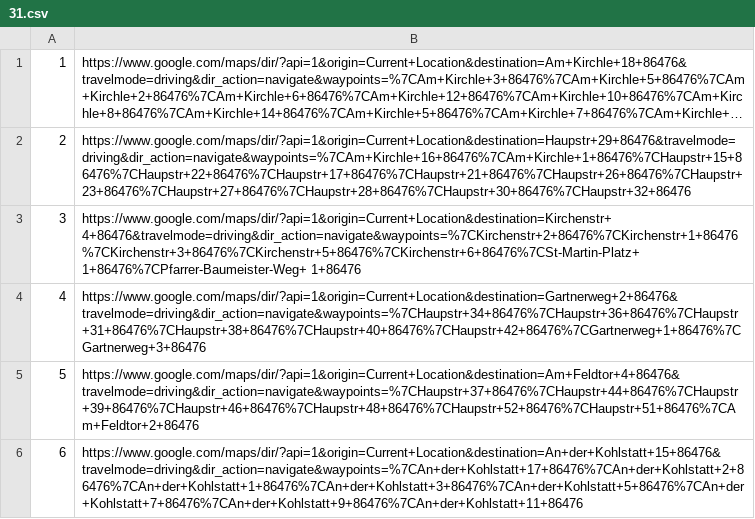
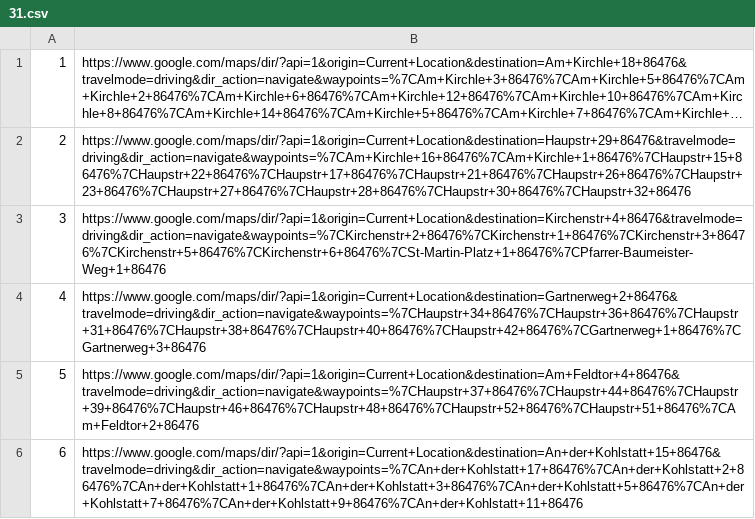
Before and after one commit to FatlumLatifi/cons0, a CSV file: 31.csv, drawn as a sheet; only a part is shown; long unchanged cells end in …; the diff covers the shown part only.

```diff
--- a/31.csv
+++ b/31.csv
@@ -2,3 +2,3 @@
 2,https://www.google.com/maps/dir/?api=1&origin=Current+Location&destination=Haupstr+29+86476&travelmode=driving&dir_action=navigate&waypoints=%7CAm+Kirchle+16+86476%7CAm+Kirchle+1+86476%7CHaupstr+15+86476%7CHaupstr+22+86476%7CHaupstr+17+86476%7CHaupstr+21+86476%7CHaupstr+26+86476%7CHaupstr+23+86476%7CHaupstr+27+86476%7CHaupstr+28+86476%7CHaupstr+30+86476%7CHaupstr+32+86476
-3,https://www.google.com/maps/dir/?api=1&origin=Current+Location&destination=Kirchenstr+ 4+86476&travelmode=driving&dir_action=navigate&waypoints=%7CKirchenstr+2+86476%7CKirchenstr+1+86476%7CKirchenstr+3+86476%7CKirchenstr+5+86476%7CKirchenstr+6+86476%7CSt-Martin-Platz+ 1+86476%7CPfarrer-Baumeister-Weg+ 1+86476
+3,https://www.google.com/maps/dir/?api=1&origin=Current+Location&destination=Kirchenstr+4+86476&travelmode=driving&dir_action=navigate&waypoints=%7CKirchenstr+2+86476%7CKirchenstr+1+86476%7CKirchenstr+3+86476%7CKirchenstr+5+86476%7CKirchenstr+6+86476%7CSt-Martin-Platz+1+86476%7CPfarrer-Baumeister-Weg+1+86476
 4,https://www.google.com/maps/dir/?api=1&origin=Current+Location&destination=Gartnerweg+2+86476&travelmode=driving&dir_action=navigate&waypoints=%7CHaupstr+34+86476%7CHaupstr+36+86476%7CHaupstr+31+86476%7CHaupstr+38+86476%7CHaupstr+40+86476%7CHaupstr+42+86476%7CGartnerweg+1+86476%7CGartnerweg+3+86476
```
Also changed, not shown: 11 edited cells elsewhere in this file, 10 other files.
